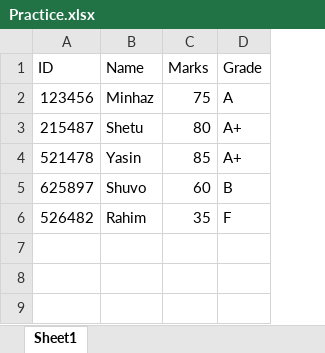
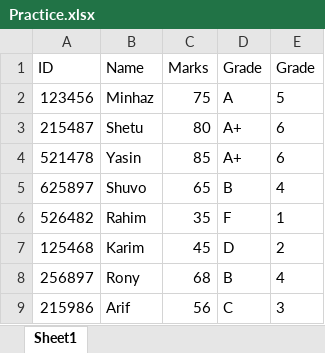
Before and after one commit to rahmanole/IT-Concept, an Excel workbook: Practice.xlsx, sheet Sheet1, drawn as a sheet; values as stored, in another font and other column widths than the file's, no borders; the diff names each change by its address in the sheet, - before the commit and + after, or states it on an @@ line.

```diff
--- a/Practice.xlsx (sheet Sheet1)
+++ b/Practice.xlsx (sheet Sheet1)
+column E (Grade), rows 2-6: 5 | 6 | 6 | 4 | 1
-C5 (Marks): 60
+C5 (Marks): 65
+row 7: 125468 | Karim | 45 | D | 2
+row 8: 256897 | Rony | 68 | B | 4
+row 9: 215986 | Arif | 56 | C | 3
```
Also changed, not shown: 2 other files.
